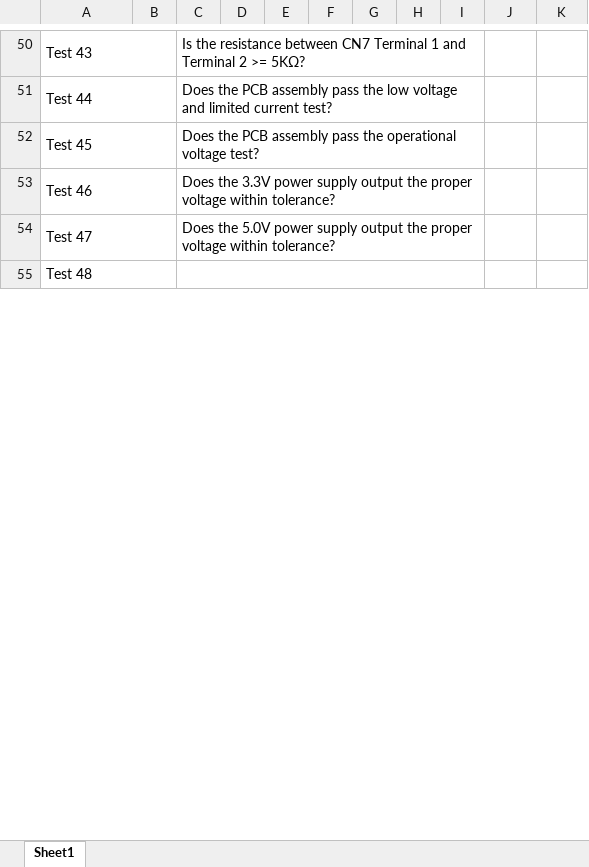
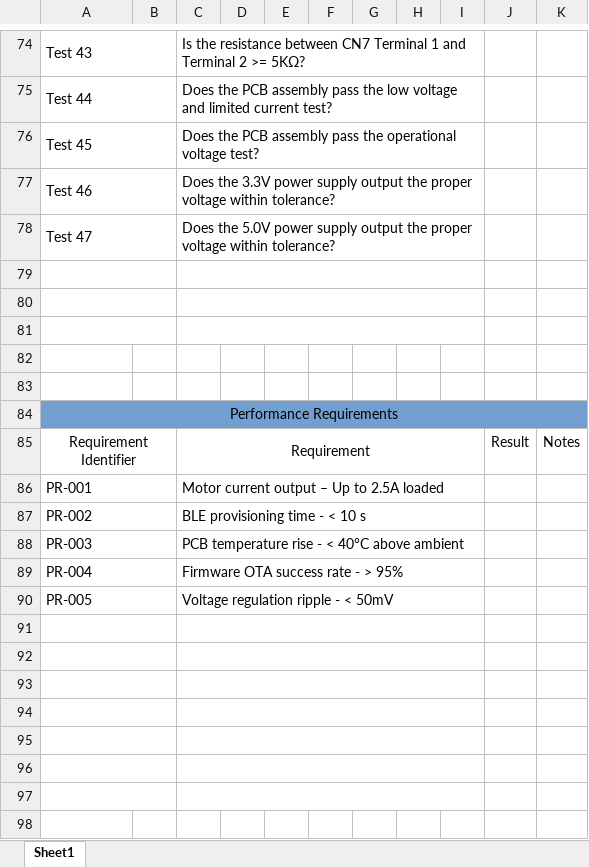
Before and after one commit to michaelshanedawson/TMF-QMS-TUTORIAL, an Excel workbook: _Projects/P1012202501-ESP32_Stepper_Controller/ProjectDocuments/test-logs/P1012202501-01 Test Plan Log.xlsx, sheet Sheet1, drawn as a sheet; only a part is shown, gaps mark what is left out; values as stored, in another font and other column widths than the file's, no borders; removed rows and columns are numbered as before the commit, all else as after; the diff covers the shown part only; the diff names each change by its address in the sheet, - before the commit and + after, or states it on an @@ line.

```diff
--- a/_Projects/P1012202501-ESP32_Stepper_Controller/ProjectDocuments/test-logs/P1012202501-01 Test Plan Log.xlsx (sheet Sheet1)
+++ b/_Projects/P1012202501-ESP32_Stepper_Controller/ProjectDocuments/test-logs/P1012202501-01 Test Plan Log.xlsx (sheet Sheet1)
+row 79: (empty)
+row 80: (empty)
+row 81: (empty)
+row 82: (empty)
+row 83: (empty)
-A84: Test 48
+A84: Performance Requirements
-A84:K84 fill: none
+A84:K84 fill: #729FCF
-A84 alignment: left
+A84 alignment: center
-A55:B55 merged
+A84:K84 merged
-C55:I55 merged
+row 85: Requirement Identifier |  | Requirement |  |  |  |  |  |  | Result | Notes
+row 86: PR-001 |  | Motor current output – Up to 2.5A loaded
+row 87: PR-002 |  | BLE provisioning time - < 10 s
+row 88: PR-003 |  | PCB temperature rise - < 40°C above ambient
+row 89: PR-004 |  | Firmware OTA success rate - > 95%
+row 90: PR-005 |  | Voltage regulation ripple - < 50mV
+row 91: (empty)
+row 92: (empty)
+row 93: (empty)
+row 94: (empty)
+row 95: (empty)
+row 96: (empty)
+row 97: (empty)
+row 98: (empty)
```
Also changed, not shown: 28 added rows, 2 edited cells, cell formats and merged cells elsewhere in this sheet, 2 other files.
